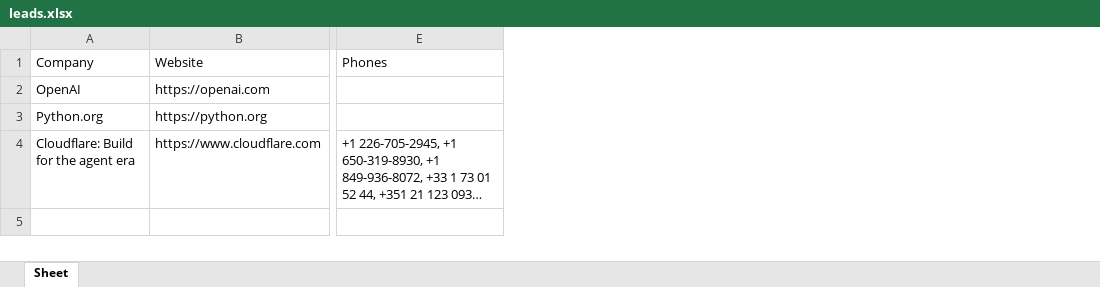
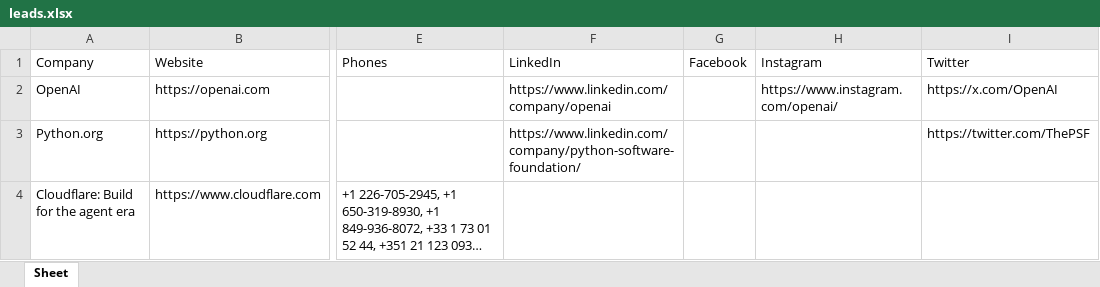
Before and after one commit to AzeemMemon2003/LeadGen-Pro, an Excel workbook: output/leads.xlsx, sheet Sheet, drawn as a sheet; only a part is shown, gaps mark what is left out; long unchanged cells end in …; values as stored, in another font and other column widths than the file's, no borders; the diff names each change by its address in the sheet, - before the commit and + after, or states it on an @@ line.

```diff
--- a/output/leads.xlsx (sheet Sheet)
+++ b/output/leads.xlsx (sheet Sheet)
+column F (LinkedIn), rows 2-3: https://www.linkedin.com/company/openai | https://www.linkedin.com/company/python-software-foundation/
+column G (Facebook), empty
+column H (Instagram), row 2: https://www.instagram.com/openai/
+column I (Twitter), rows 2-3: https://x.com/OpenAI | https://twitter.com/ThePSF
```
Also changed, not shown: 3 other files.
